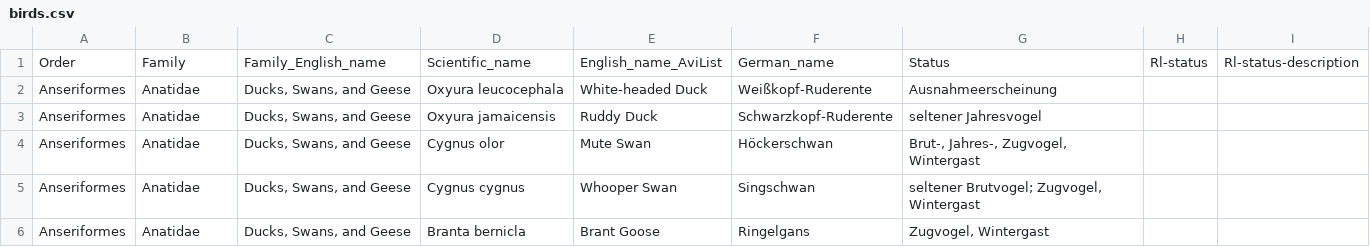
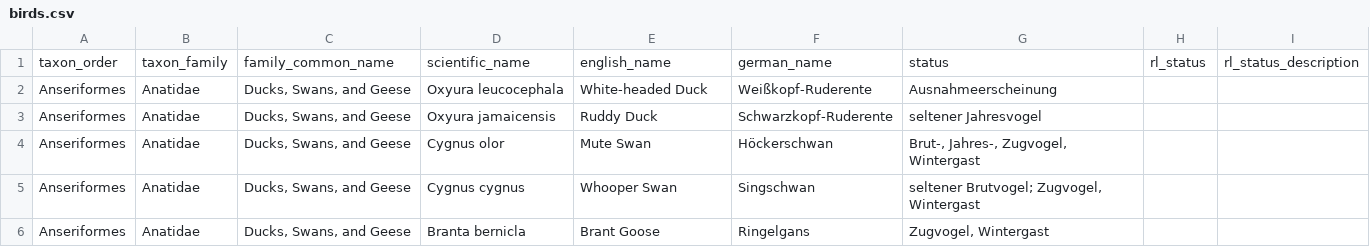
Before and after one commit to t1mmb0/bird_watching, a CSV file: data/birds.csv, drawn as a sheet; only a part is shown.

```diff
--- a/data/birds.csv
+++ b/data/birds.csv
@@ -1,2 +1,2 @@
-Order,Family,Family_English_name,Scientific_name,English_name_AviList,German_name,Status,Rl-status,Rl-status-description
+taxon_order,taxon_family,family_common_name,scientific_name,english_name,german_name,status,rl_status,rl_status_description
 Anseriformes,Anatidae,"Ducks, Swans, and Geese",Oxyura leucocephala,White-headed Duck,Weißkopf-Ruderente,Ausnahmeerscheinung,,
```
Also changed, not shown: 8 other files.
